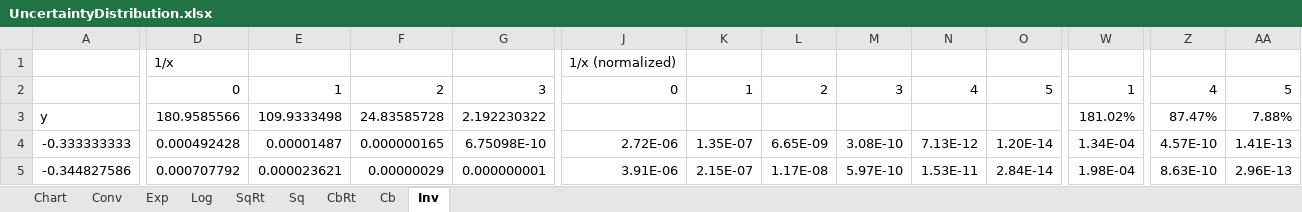
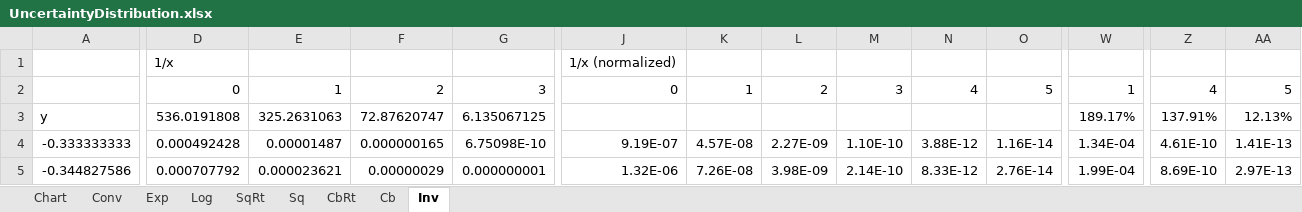
Before and after one commit to Chengpu0707/VarianceArithmetic, an Excel workbook: ToolBox/UncertaintyDistribution.xlsx, sheet Inv, drawn as a sheet; only a part is shown, gaps mark what is left out; values as stored, in another font and other column widths than the file's, no borders; charts and pictures not drawn; the diff covers the shown part only; the diff names each change by its address in the sheet, - before the commit and + after, or states it on an @@ line.

```diff
--- a/ToolBox/UncertaintyDistribution.xlsx (sheet Inv)
+++ b/ToolBox/UncertaintyDistribution.xlsx (sheet Inv)
-D3: 180.9585566
+D3: 536.0191808
-E3: 109.9333498
+E3: 325.2631063
-F3: 24.83585728
+F3: 72.87620747
-G3: 2.192230322
+G3: 6.135067125
-W3: 181.02%
+W3: 189.17%
-Z3: 87.47%
+Z3: 137.91%
-AA3: 7.88%
+AA3: 12.13%
-J4: 2.72E-06
+J4: 9.19E-07
-K4: 1.35E-07
+K4: 4.57E-08
-L4: 6.65E-09
+L4: 2.27E-09
-M4: 3.08E-10
+M4: 1.10E-10
-N4: 7.13E-12
+N4: 3.88E-12
-O4: 1.20E-14
+O4: 1.16E-14
-Z4: 4.57E-10
+Z4: 4.61E-10
-J5: 3.91E-06
+J5: 1.32E-06
-K5: 2.15E-07
+K5: 7.26E-08
-L5: 1.17E-08
+L5: 3.98E-09
-M5: 5.97E-10
+M5: 2.14E-10
-N5: 1.53E-11
+N5: 8.33E-12
-O5: 2.84E-14
+O5: 2.76E-14
-W5: 1.98E-04
+W5: 1.99E-04
-Z5: 8.63E-10
+Z5: 8.69E-10
-AA5: 2.96E-13
+AA5: 2.97E-13
```
Also changed, not shown: 1 added row and 1497 edited cells elsewhere in this sheet, sheet Cb, sheet CbRt, formulas that keep their value, charts or pictures, 1 other file.
